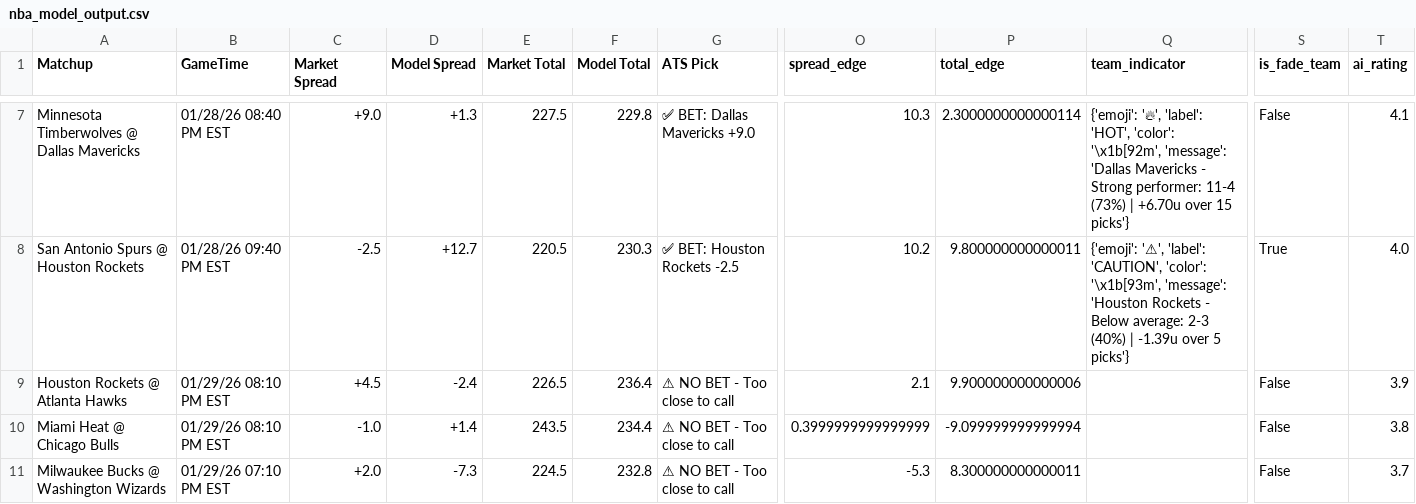
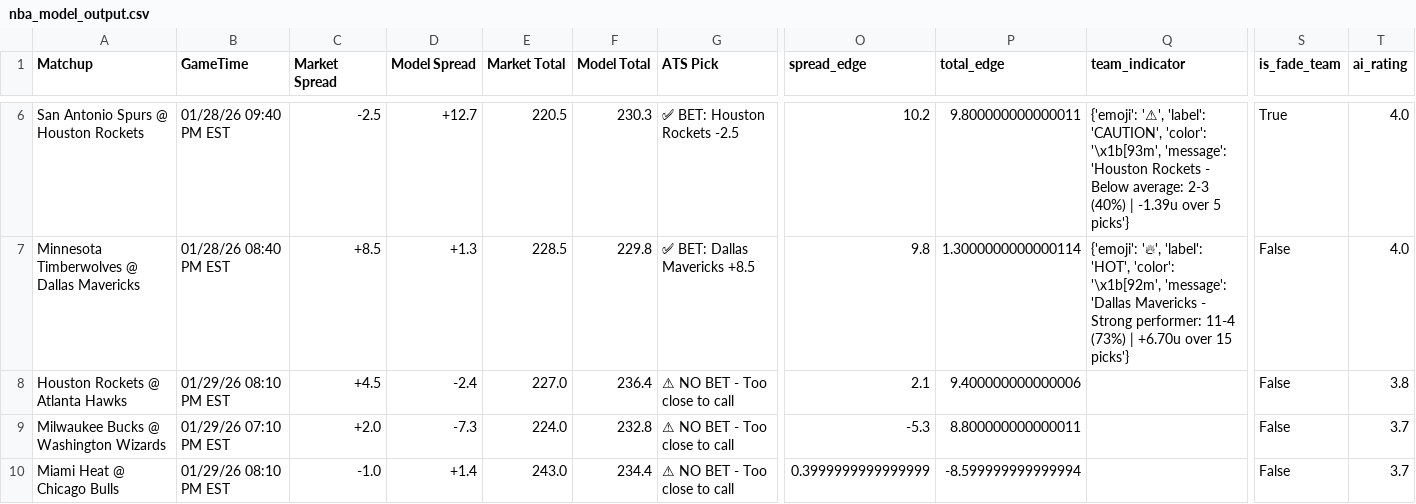
Before and after one commit to BangLetsGetIt/NBA-NCAA-Betting-Models, a CSV file: nba/nba_model_output.csv, drawn as a sheet; only a part is shown, gaps mark what is left out; removed rows and columns are numbered as before the commit, all else as after; rows hold the shown columns only; the diff covers the shown part only; the diff names each change by its address in the sheet, - before the commit and + after, or states it on an @@ line.

```diff
--- a/nba/nba_model_output.csv
+++ b/nba/nba_model_output.csv
-row 7: Minnesota Timberwolves @ Dallas Mavericks | 01/28/26 08:40 PM EST | +9.0 | +1.3 | 227.5 | 229.8 | ✅ BET: Dallas Mavericks +9.0 | 10.3 | 2.3000000000000114 | {'emoji': '🔥', 'label': 'HOT', 'color': '\x1b[92m', 'message': 'Dallas Mavericks - Strong performer: 11-4 (73%) | +6.70u over 15 picks'} | False | 4.1
+row 7: Minnesota Timberwolves @ Dallas Mavericks | 01/28/26 08:40 PM EST | +8.5 | +1.3 | 228.5 | 229.8 | ✅ BET: Dallas Mavericks +8.5 | 9.8 | 1.3000000000000114 | {'emoji': '🔥', 'label': 'HOT', 'color': '\x1b[92m', 'message': 'Dallas Mavericks - Strong performer: 11-4 (73%) | +6.70u over 15 picks'} | False | 4.0
-E8 (Market Total): 226.5
+E8 (Market Total): 227.0
-P8 (total_edge): 9.900000000000006
+P8 (total_edge): 9.400000000000006
-T8 (ai_rating): 3.9
+T8 (ai_rating): 3.8
-row 10: Miami Heat @ Chicago Bulls | 01/29/26 08:10 PM EST | -1.0 | +1.4 | 243.5 | 234.4 | ⚠ NO BET - Too close to call | 0.3999999999999999 | -9.099999999999994 |  | False | 3.8
-E9 (Market Total): 224.5
+E9 (Market Total): 224.0
-P9 (total_edge): 8.300000000000011
+P9 (total_edge): 8.800000000000011
+row 10: Miami Heat @ Chicago Bulls | 01/29/26 08:10 PM EST | -1.0 | +1.4 | 243.0 | 234.4 | ⚠ NO BET - Too close to call | 0.3999999999999999 | -8.599999999999994 |  | False | 3.7
```
Also changed, not shown: 1 added row, 2 removed rows and 16 edited cells elsewhere in this file, ncaa/ncaab_model_output.csv, 18 other files.
